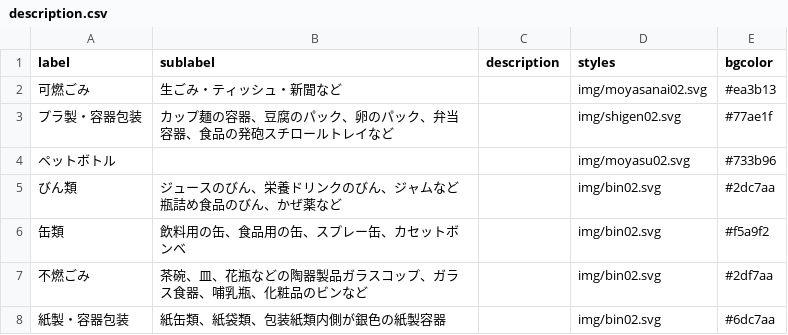
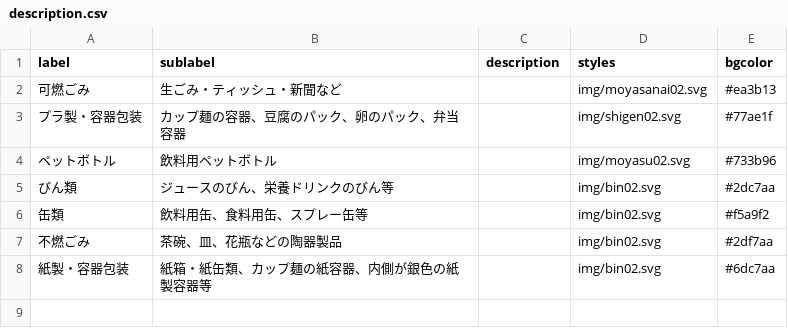
Before and after one commit to mitoyo5374/5374, a CSV file: data/description.csv, drawn as a sheet.

```diff
--- a/data/description.csv
+++ b/data/description.csv
@@ -2,7 +2,7 @@ label,sublabel,description,styles,bgcolor
 可燃ごみ,生ごみ・ティッシュ・新聞など,,img/moyasanai02.svg,#ea3b13
-プラ製・容器包装,カップ麺の容器、豆腐のパック、卵のパック、弁当容器、食品の発砲スチロールトレイなど,,img/shigen02.svg,#77ae1f
-ペットボトル,,,img/moyasu02.svg,#733b96
-びん類,ジュースのびん、栄養ドリンクのびん、ジャムなど瓶詰め食品のびん、かぜ薬など,,img/bin02.svg,#2dc7aa
-缶類,飲料用の缶、食品用の缶、スプレー缶、カセットボンベ,,img/bin02.svg,#f5a9f2
-不燃ごみ,茶碗、皿、花瓶などの陶器製品ガラスコップ、ガラス食器、哺乳瓶、化粧品のビンなど,,img/bin02.svg,#2df7aa
-紙製・容器包装,紙缶類、紙袋類、包装紙類内側が銀色の紙製容器,,img/bin02.svg,#6dc7aa
+プラ製・容器包装,カップ麺の容器、豆腐のパック、卵のパック、弁当容器,,img/shigen02.svg,#77ae1f
+ペットボトル,飲料用ペットボトル,,img/moyasu02.svg,#733b96
+びん類,ジュースのびん、栄養ドリンクのびん等,,img/bin02.svg,#2dc7aa
+缶類,飲料用缶、食料用缶、スプレー缶等,,img/bin02.svg,#f5a9f2
+不燃ごみ,茶碗、皿、花瓶などの陶器製品,,img/bin02.svg,#2df7aa
+紙製・容器包装,紙箱・紙缶類、カップ麺の紙容器、内側が銀色の紙製容器等,,img/bin02.svg,#6dc7aa
```
Also changed, not shown: data/area_days.csv, 1 other file.
